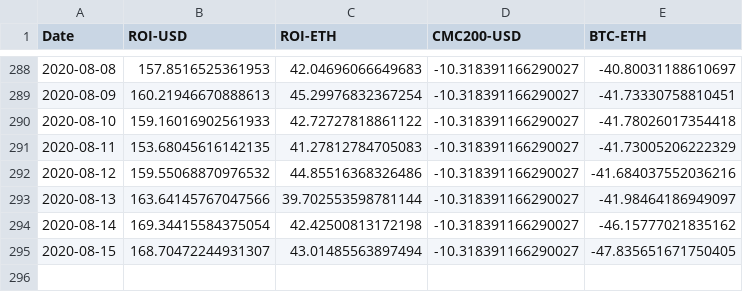
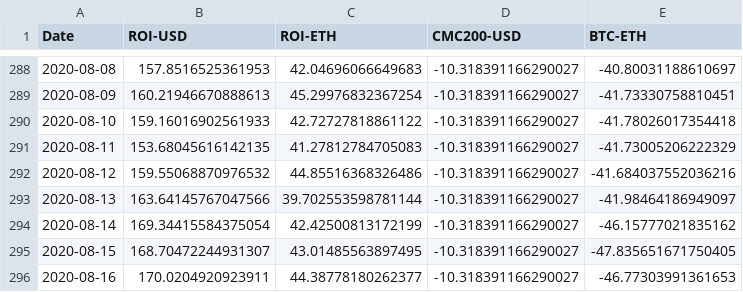
Before and after one commit to Insula-Crypto/funds_roi_graphs, a CSV file: Fnd.csv, drawn as a sheet; only a part is shown, gaps mark what is left out.

```diff
--- a/Fnd.csv
+++ b/Fnd.csv
@@ -293,3 +293,4 @@ Date,ROI-USD,ROI-ETH,CMC200-USD,BTC-ETH
 2020-08-13,163.64145767047566,39.702553598781144,-10.318391166290027,-41.98464186949097
-2020-08-14,169.34415584375054,42.42500813172198,-10.318391166290027,-46.15777021835162
-2020-08-15,168.70472244931307,43.01485563897494,-10.318391166290027,-47.835651671750405
+2020-08-14,169.34415584375054,42.42500813172199,-10.318391166290027,-46.15777021835162
+2020-08-15,168.70472244931307,43.01485563897495,-10.318391166290027,-47.835651671750405
+2020-08-16,170.0204920923911,44.38778180262377,-10.318391166290027,-46.77303991361653
```
Also changed, not shown: Anastasia.csv, Malta.csv, 1 other file.
